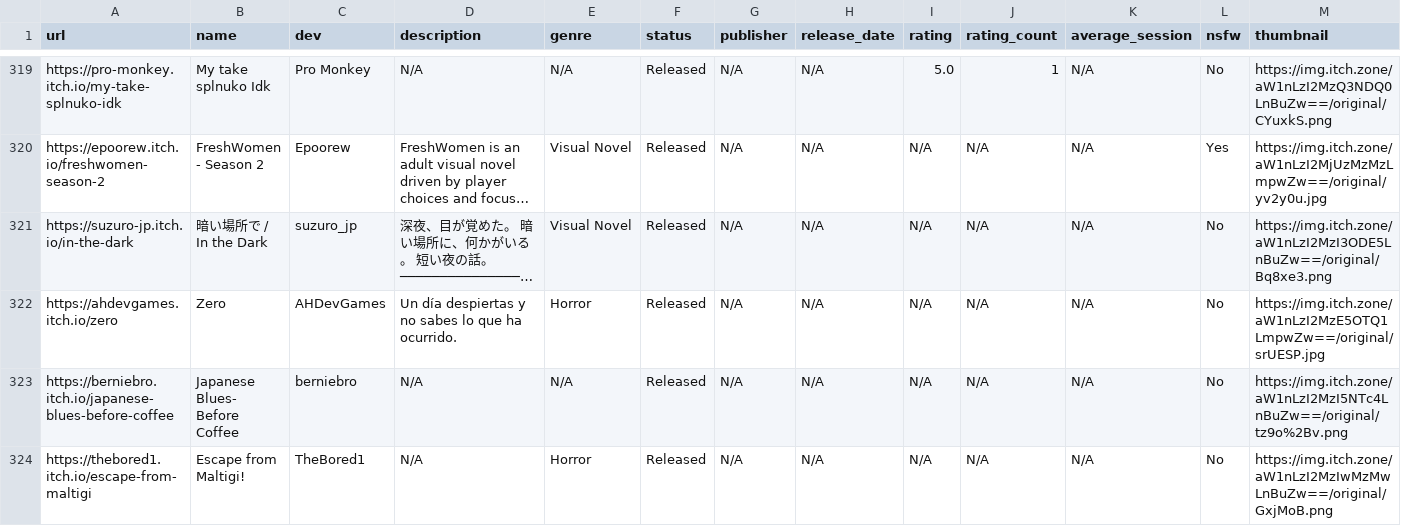
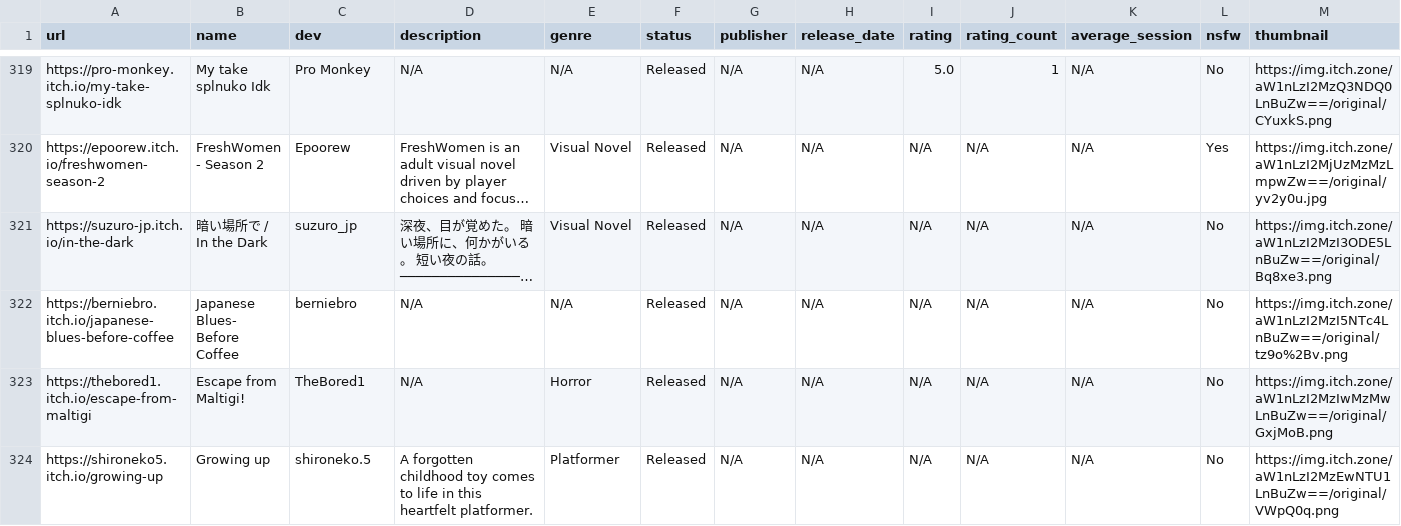
Before and after one commit to poli0981/free-games-itchio-list, a CSV file: full_game_info.csv, drawn as a sheet; only a part is shown, gaps mark what is left out; the shorter side is filled out with more unchanged rows; long unchanged cells end in …; rows hold the shown columns only; the diff names each change by its address in the sheet, - before the commit and + after, or states it on an @@ line.

```diff
--- a/full_game_info.csv
+++ b/full_game_info.csv
-row 322: https://ahdevgames.itch.io/zero | Zero | AHDevGames | Un día despiertas y no sabes lo que ha ocurrido. | Horror | Released | N/A | N/A | N/A | N/A | N/A | No | https://img.itch.zone/aW1nLzI2MzE5OTQ1LmpwZw==/original/srUESP.jpg
```
